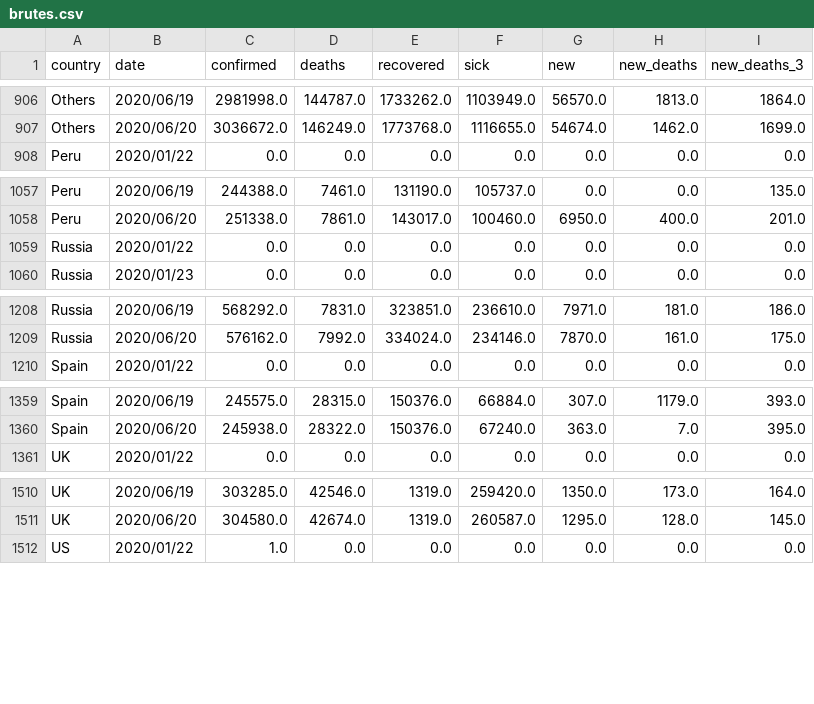
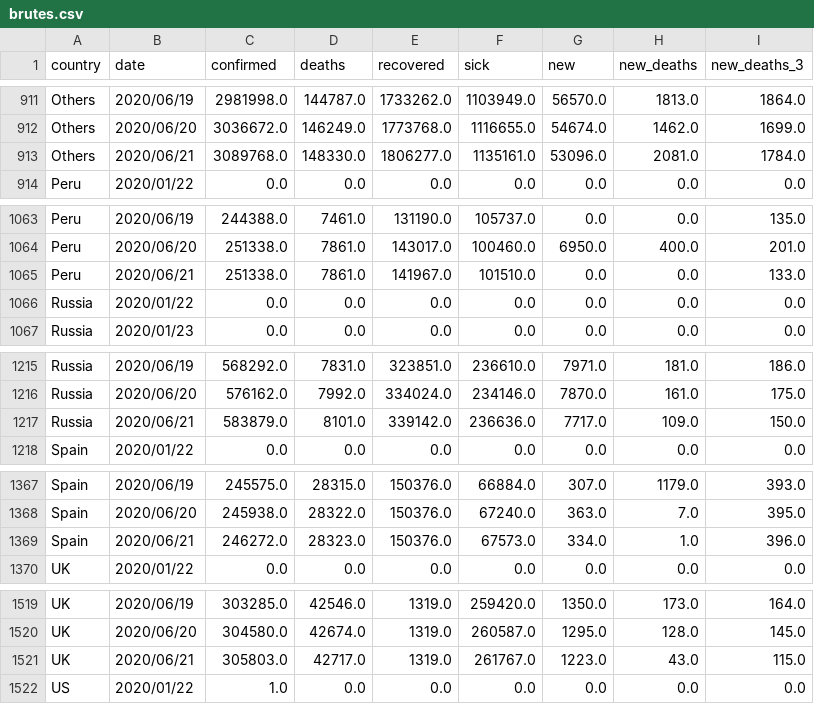
Before and after one commit to Cohhort/Covid19, a CSV file: public/data/brutes.csv, drawn as a sheet; only a part is shown, gaps mark what is left out; the diff covers the shown part only; the diff names each change by its address in the sheet, - before the commit and + after, or states it on an @@ line.

```diff
--- a/public/data/brutes.csv
+++ b/public/data/brutes.csv
+row 913: Others | 2020/06/21 | 3089768.0 | 148330.0 | 1806277.0 | 1135161.0 | 53096.0 | 2081.0 | 1784.0
+row 1065: Peru | 2020/06/21 | 251338.0 | 7861.0 | 141967.0 | 101510.0 | 0.0 | 0.0 | 133.0
+row 1217: Russia | 2020/06/21 | 583879.0 | 8101.0 | 339142.0 | 236636.0 | 7717.0 | 109.0 | 150.0
+row 1369: Spain | 2020/06/21 | 246272.0 | 28323.0 | 150376.0 | 67573.0 | 334.0 | 1.0 | 396.0
+row 1521: UK | 2020/06/21 | 305803.0 | 42717.0 | 1319.0 | 261767.0 | 1223.0 | 43.0 | 115.0
```
Also changed, not shown: 6 added rows elsewhere in this file, public/data/mains_enrichis.csv, 2 other files.
